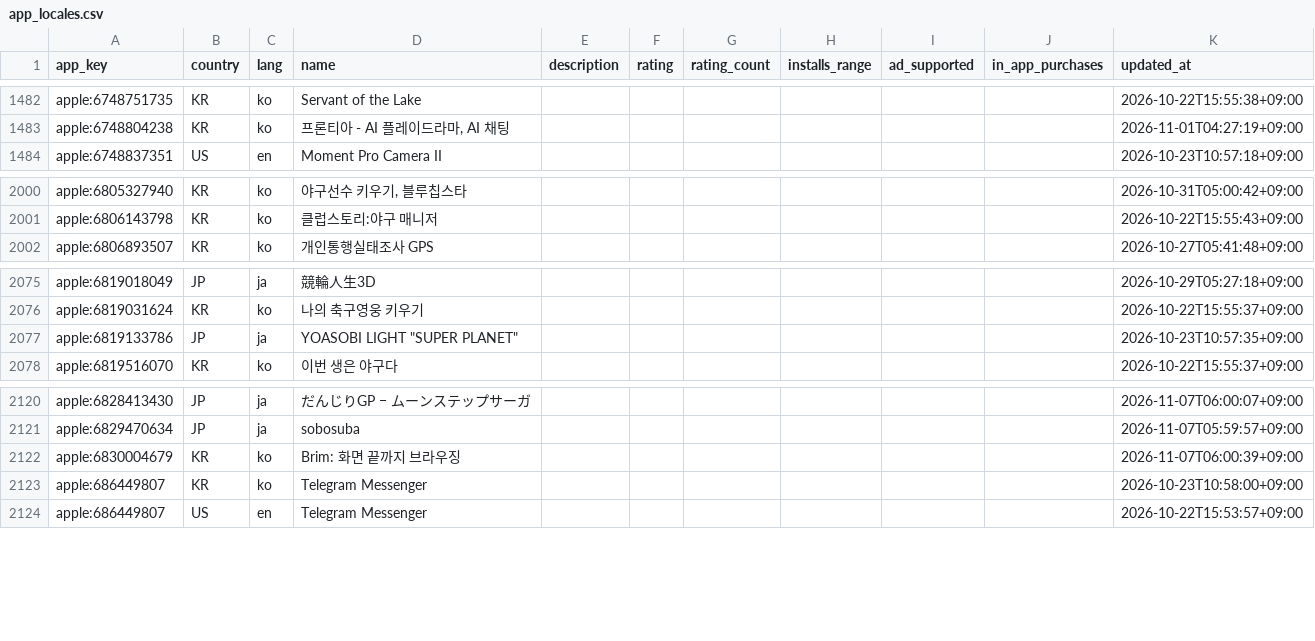
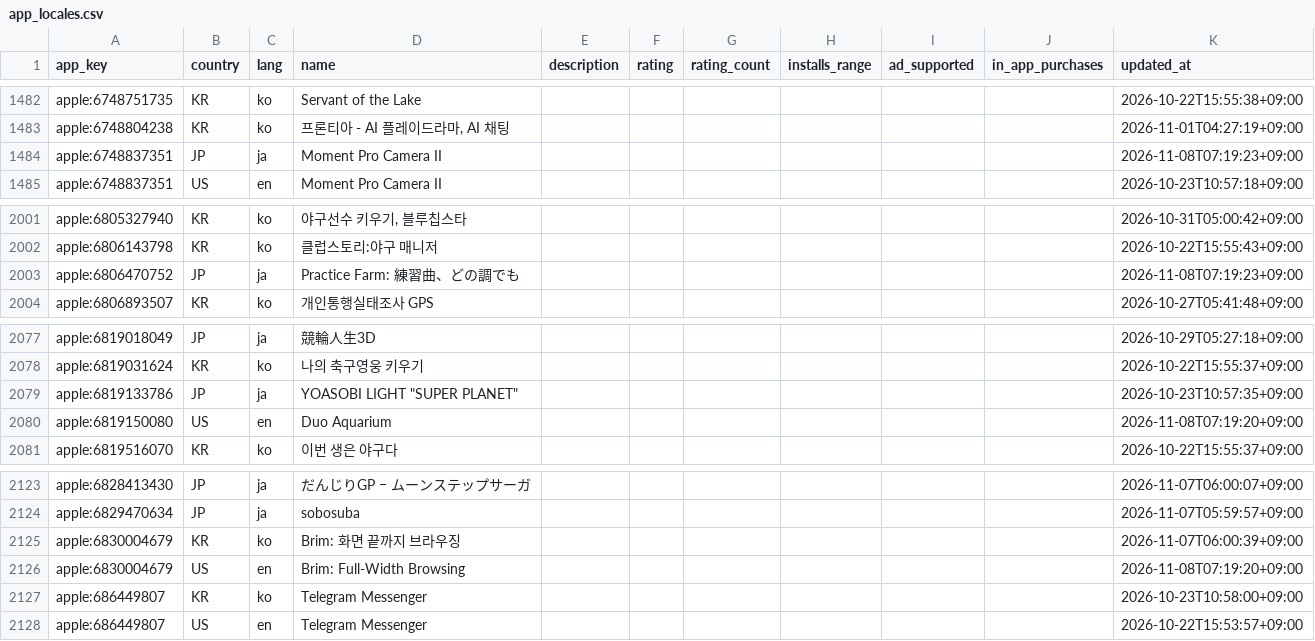
Before and after one commit to megi1440/app-trend, a CSV file: data/app_locales.csv, drawn as a sheet; only a part is shown, gaps mark what is left out.

```diff
--- a/data/app_locales.csv
+++ b/data/app_locales.csv
@@ -1483,2 +1483,3 @@ apple:6748751735,KR,ko,Servant of the Lake,,,,,,,2026-10-22T15:55:38+09:00
 apple:6748804238,KR,ko,"프론티아 - AI 플레이드라마, AI 채팅",,,,,,,2026-11-01T04:27:19+09:00
+apple:6748837351,JP,ja,Moment Pro Camera II,,,,,,,2026-11-08T07:19:23+09:00
 apple:6748837351,US,en,Moment Pro Camera II,,,,,,,2026-10-23T10:57:18+09:00
@@ -2001,2 +2002,3 @@ apple:6805327940,KR,ko,"야구선수 키우기, 블루칩스타",,,,,,,2026-10-3
 apple:6806143798,KR,ko,클럽스토리:야구 매니저,,,,,,,2026-10-22T15:55:43+09:00
+apple:6806470752,JP,ja,Practice Farm: 練習曲、どの調でも,,,,,,,2026-11-08T07:19:23+09:00
 apple:6806893507,KR,ko,개인통행실태조사 GPS,,,,,,,2026-10-27T05:41:48+09:00
@@ -2077,2 +2079,3 @@ apple:6819031624,KR,ko,나의 축구영웅 키우기,,,,,,,2026-10-22T15:55:37+0
 apple:6819133786,JP,ja,"YOASOBI LIGHT ""SUPER PLANET""",,,,,,,2026-10-23T10:57:35+09:00
+apple:6819150080,US,en,Duo Aquarium,,,,,,,2026-11-08T07:19:20+09:00
 apple:6819516070,KR,ko,이번 생은 야구다,,,,,,,2026-10-22T15:55:37+09:00
@@ -2122,2 +2125,3 @@ apple:6829470634,JP,ja,sobosuba,,,,,,,2026-11-07T05:59:57+09:00
 apple:6830004679,KR,ko,Brim: 화면 끝까지 브라우징,,,,,,,2026-11-07T06:00:39+09:00
+apple:6830004679,US,en,Brim: Full-Width Browsing,,,,,,,2026-11-08T07:19:20+09:00
 apple:686449807,KR,ko,Telegram Messenger,,,,,,,2026-10-23T10:58:00+09:00
```
Also changed, not shown: data/rankings/2026/11/2026-11-08.csv, 32 other files.
